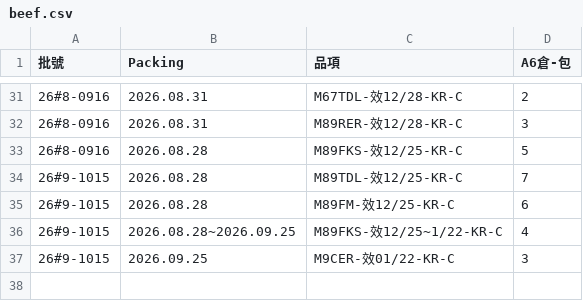
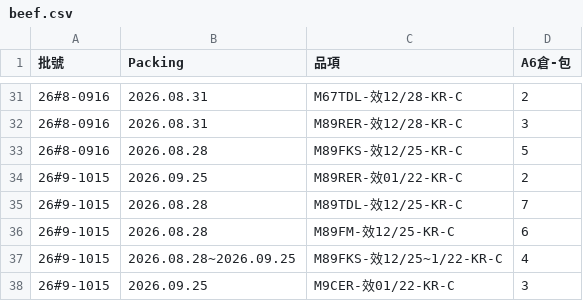
Before and after one commit to mingfonglpg-bit/-, a CSV file: beef.csv, drawn as a sheet; only a part is shown, gaps mark what is left out; the diff names each change by its address in the sheet, - before the commit and + after, or states it on an @@ line.

```diff
--- a/beef.csv
+++ b/beef.csv
+row 34: 26#9-1015 | 2026.09.25 | M89RER-效01/22-KR-C | 2
```
Also changed, not shown: frozen.csv.
